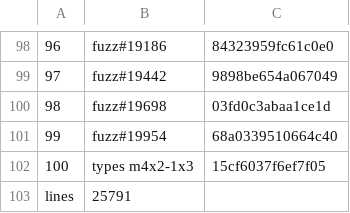
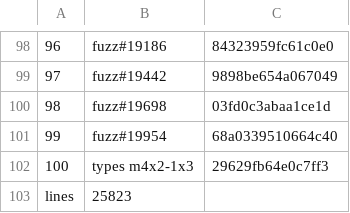
Before and after one commit to a-kaibu/masu, a TSV file: crates/shaderconf/snapshot.tsv, drawn as a sheet; only a part is shown, gaps mark what is left out.

```diff
--- a/crates/shaderconf/snapshot.tsv
+++ b/crates/shaderconf/snapshot.tsv
@@ -101,3 +101,3 @@
 99	fuzz#19954	68a0339510664c40
-100	types m4x2-1x3	15cf6037f6ef7f05
-lines	25791
+100	types m4x2-1x3	29629fb64e0c7ff3
+lines	25823
```
Also changed, not shown: 1 other file.
